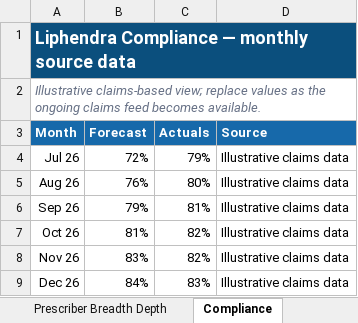
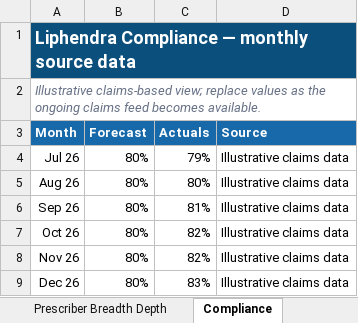
Before and after one commit to ProcDNA-GenAI/Forecast-Pulse-Dashboard, an Excel workbook: NAP mock data.xlsx, sheet Compliance, drawn as a sheet; values as stored, in another font and other column widths than the file's, no borders; the diff names each change by its address in the sheet, - before the commit and + after, or states it on an @@ line.

```diff
--- a/NAP mock data.xlsx (sheet Compliance)
+++ b/NAP mock data.xlsx (sheet Compliance)
-B4 (Forecast): 72%
+B4 (Forecast): 80%
-B5 (Forecast): 76%
+B5 (Forecast): 80%
-B6 (Forecast): 79%
+B6 (Forecast): 80%
-B7 (Forecast): 81%
+B7 (Forecast): 80%
-B8 (Forecast): 83%
+B8 (Forecast): 80%
-B9 (Forecast): 84%
+B9 (Forecast): 80%
```
Also changed, not shown: sheet Assumption Monitor, sheet Prescriber Breadth Depth, 7 other files.
